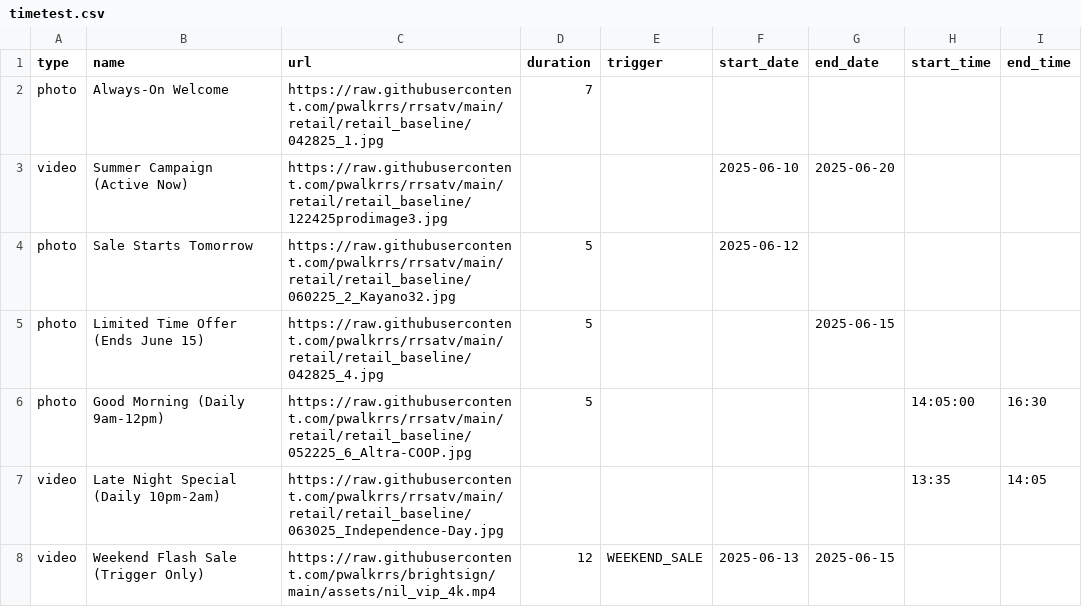
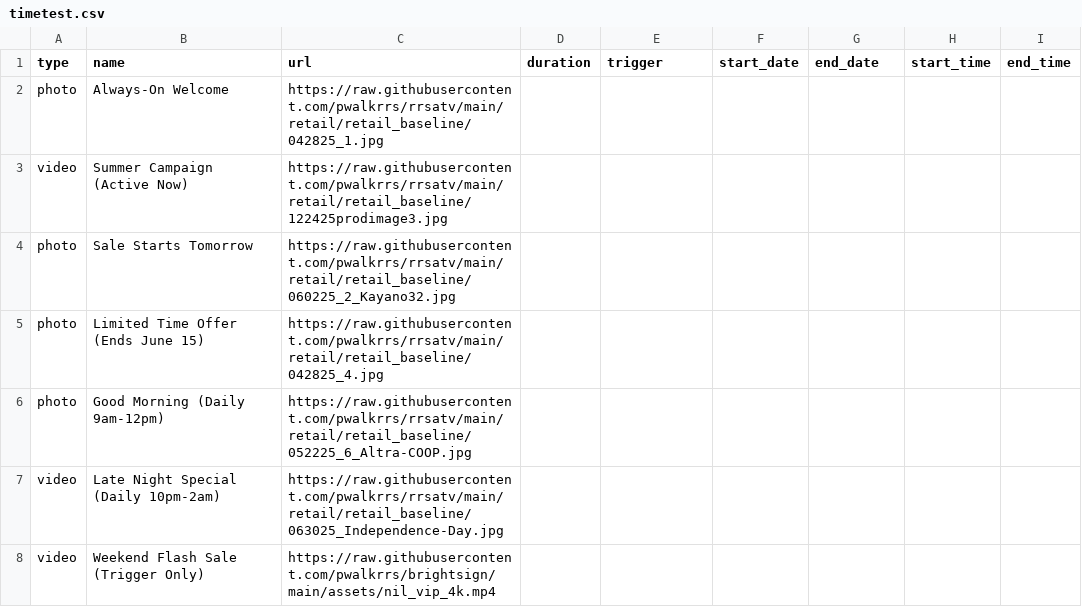
Before and after one commit to pwalkrrs/brightsign, a CSV file: csvs/timetest.csv, drawn as a sheet.

Commit message:
Update timetest.csv

```diff
--- a/csvs/timetest.csv
+++ b/csvs/timetest.csv
@@ -1,8 +1,8 @@
 type,name,url,duration,trigger,start_date,end_date,start_time,end_time
-photo,Always-On Welcome,https://raw.githubusercontent.com/pwalkrrs/rrsatv/main/retail/retail_baseline/042825_1.jpg,7,,,,,
-video,Summer Campaign (Active Now),https://raw.githubusercontent.com/pwalkrrs/rrsatv/main/retail/retail_baseline/122425prodimage3.jpg,,,2025-06-10,2025-06-20,,
-photo,Sale Starts Tomorrow,https://raw.githubusercontent.com/pwalkrrs/rrsatv/main/retail/retail_baseline/060225_2_Kayano32.jpg,5,,2025-06-12,,,
-photo,Limited Time Offer (Ends June 15),https://raw.githubusercontent.com/pwalkrrs/rrsatv/main/retail/retail_baseline/042825_4.jpg,5,,,2025-06-15,,
-photo,Good Morning (Daily 9am-12pm),https://raw.githubusercontent.com/pwalkrrs/rrsatv/main/retail/retail_baseline/052225_6_Altra-COOP.jpg,5,,,,14:05:00,16:30
-video,Late Night Special (Daily 10pm-2am),https://raw.githubusercontent.com/pwalkrrs/rrsatv/main/retail/retail_baseline/063025_Independence-Day.jpg,,,,,13:35,14:05
-video,Weekend Flash Sale (Trigger Only),https://raw.githubusercontent.com/pwalkrrs/brightsign/main/assets/nil_vip_4k.mp4,12,WEEKEND_SALE,2025-06-13,2025-06-15,,
+photo,Always-On Welcome,https://raw.githubusercontent.com/pwalkrrs/rrsatv/main/retail/retail_baseline/042825_1.jpg,,,,,,,
+video,Summer Campaign (Active Now),https://raw.githubusercontent.com/pwalkrrs/rrsatv/main/retail/retail_baseline/122425prodimage3.jpg,,,,,,,
+photo,Sale Starts Tomorrow,https://raw.githubusercontent.com/pwalkrrs/rrsatv/main/retail/retail_baseline/060225_2_Kayano32.jpg,,,,,,,
+photo,Limited Time Offer (Ends June 15),https://raw.githubusercontent.com/pwalkrrs/rrsatv/main/retail/retail_baseline/042825_4.jpg,,,,,,,
+photo,Good Morning (Daily 9am-12pm),https://raw.githubusercontent.com/pwalkrrs/rrsatv/main/retail/retail_baseline/052225_6_Altra-COOP.jpg,,,,,,,
+video,Late Night Special (Daily 10pm-2am),https://raw.githubusercontent.com/pwalkrrs/rrsatv/main/retail/retail_baseline/063025_Independence-Day.jpg,,,,,,,
+video,Weekend Flash Sale (Trigger Only),https://raw.githubusercontent.com/pwalkrrs/brightsign/main/assets/nil_vip_4k.mp4,,,,,,,
```
